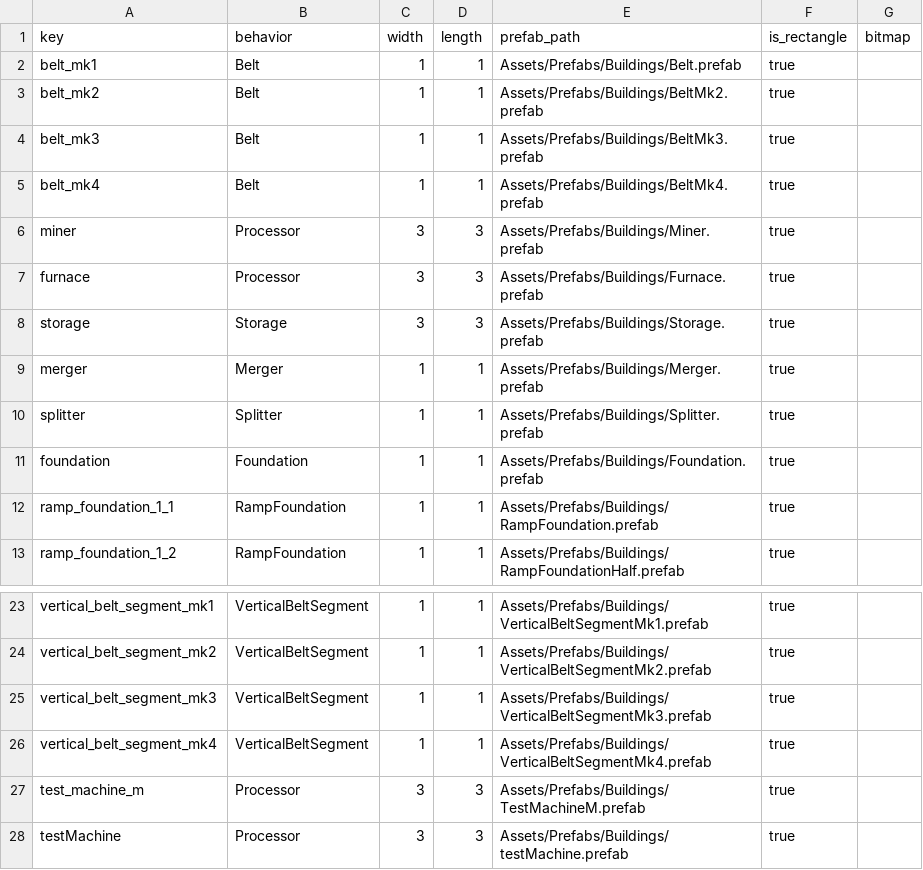
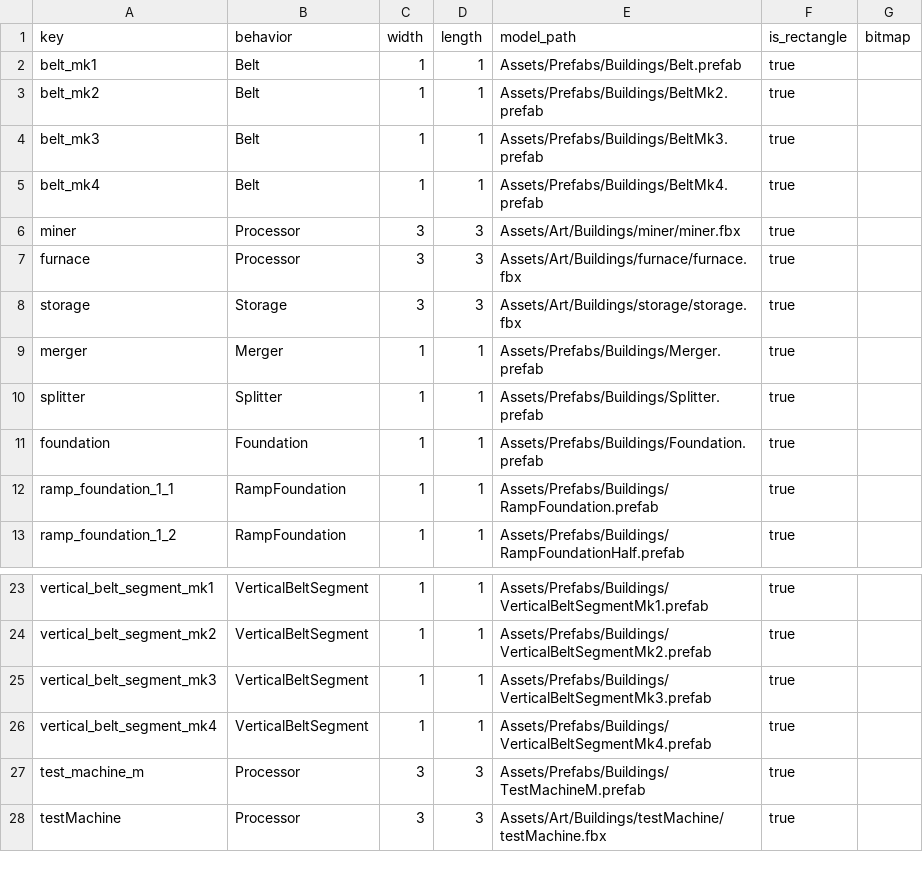
Before and after one commit to XiaoChen163/Factory-with-DOTS, a CSV file: Assets/Data/FactoryTables/buildings/buildings.csv, drawn as a sheet; only a part is shown, gaps mark what is left out.

```diff
--- a/Assets/Data/FactoryTables/buildings/buildings.csv
+++ b/Assets/Data/FactoryTables/buildings/buildings.csv
@@ -1,2 +1,2 @@
-key,behavior,width,length,prefab_path,is_rectangle,bitmap
+key,behavior,width,length,model_path,is_rectangle,bitmap
 belt_mk1,Belt,1,1,Assets/Prefabs/Buildings/Belt.prefab,true,
@@ -5,5 +5,5 @@ belt_mk3,Belt,1,1,Assets/Prefabs/Buildings/BeltMk3.prefab,true,
 belt_mk4,Belt,1,1,Assets/Prefabs/Buildings/BeltMk4.prefab,true,
-miner,Processor,3,3,Assets/Prefabs/Buildings/Miner.prefab,true,
-furnace,Processor,3,3,Assets/Prefabs/Buildings/Furnace.prefab,true,
-storage,Storage,3,3,Assets/Prefabs/Buildings/Storage.prefab,true,
+miner,Processor,3,3,Assets/Art/Buildings/miner/miner.fbx,true,
+furnace,Processor,3,3,Assets/Art/Buildings/furnace/furnace.fbx,true,
+storage,Storage,3,3,Assets/Art/Buildings/storage/storage.fbx,true,
 merger,Merger,1,1,Assets/Prefabs/Buildings/Merger.prefab,true,
@@ -27,2 +27,2 @@ vertical_belt_segment_mk4,VerticalBeltSegment,1,1,Assets/Prefabs/Buildings/Verti
 test_machine_m,Processor,3,3,Assets/Prefabs/Buildings/TestMachineM.prefab,true,
-testMachine,Processor,3,3,Assets/Prefabs/Buildings/testMachine.prefab,true,
+testMachine,Processor,3,3,Assets/Art/Buildings/testMachine/testMachine.fbx,true,
```
Also changed, not shown: 53 other files.
